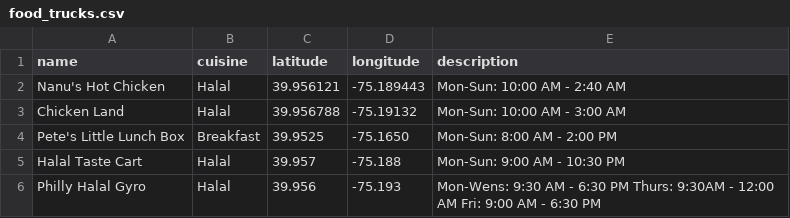
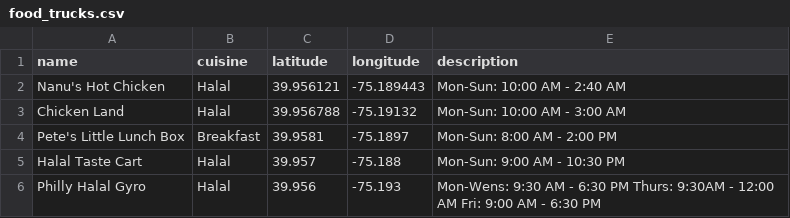
Before and after one commit to CodingDave885/Food-Truck-Finder, a CSV file: data/food_trucks.csv, drawn as a sheet.

Commit message:
Moved Pete's Little Lunchbox out of Center City

```diff
--- a/data/food_trucks.csv
+++ b/data/food_trucks.csv
@@ -3,3 +3,3 @@ Nanu's Hot Chicken,Halal,39.956121,-75.189443,Mon-Sun: 10:00 AM - 2:40 AM
 Chicken Land,Halal,39.956788,-75.19132,Mon-Sun: 10:00 AM - 3:00 AM
-Pete's Little Lunch Box,Breakfast,39.9525,-75.1650,Mon-Sun: 8:00 AM - 2:00 PM
+Pete's Little Lunch Box,Breakfast,39.9581,-75.1897,Mon-Sun: 8:00 AM - 2:00 PM
 Halal Taste Cart,Halal,39.957,-75.188,Mon-Sun: 9:00 AM - 10:30 PM
```
